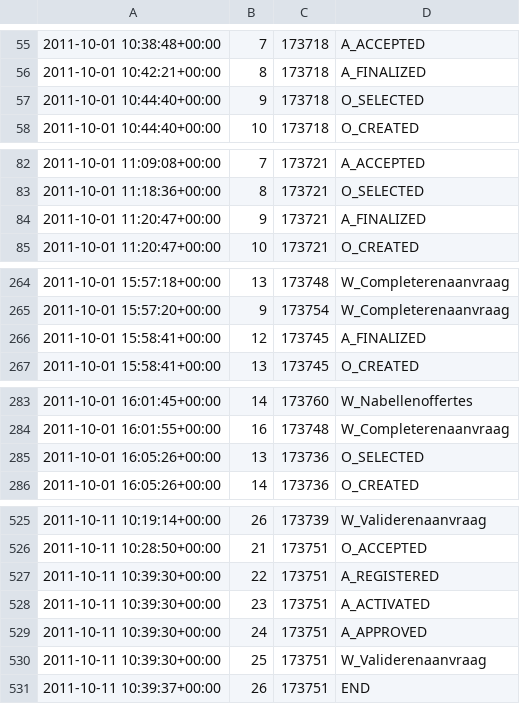
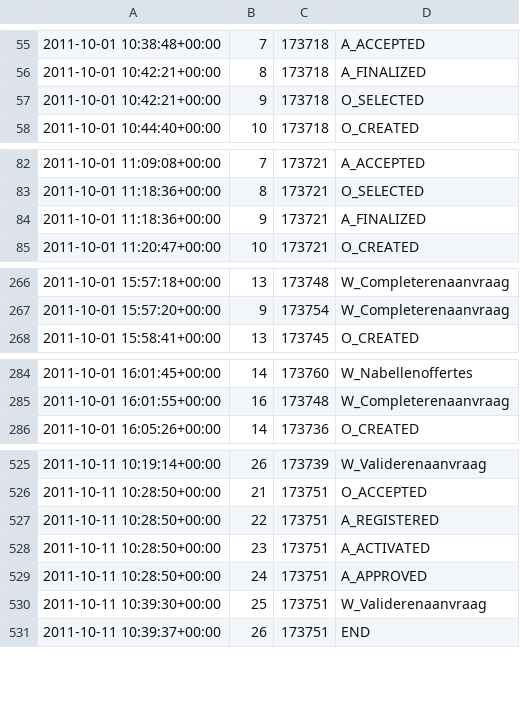
Before and after one commit to AliceMoretti00/NextActivityPrediction, a CSV file: Output/dataset/prefix_log.csv, drawn as a sheet; only a part is shown, gaps mark what is left out; the diff covers the shown part only.

```diff
--- a/Output/dataset/prefix_log.csv
+++ b/Output/dataset/prefix_log.csv
@@ -56,3 +56,3 @@
 2011-10-01 10:42:21+00:00,8,173718,A_FINALIZED
-2011-10-01 10:44:40+00:00,9,173718,O_SELECTED
+2011-10-01 10:42:21+00:00,9,173718,O_SELECTED
 2011-10-01 10:44:40+00:00,10,173718,O_CREATED
@@ -83,3 +83,3 @@
 2011-10-01 11:18:36+00:00,8,173721,O_SELECTED
-2011-10-01 11:20:47+00:00,9,173721,A_FINALIZED
+2011-10-01 11:18:36+00:00,9,173721,A_FINALIZED
 2011-10-01 11:20:47+00:00,10,173721,O_CREATED
@@ -265,3 +267,2 @@
 2011-10-01 15:57:20+00:00,9,173754,W_Completerenaanvraag
-2011-10-01 15:58:41+00:00,12,173745,A_FINALIZED
 2011-10-01 15:58:41+00:00,13,173745,O_CREATED
@@ -284,3 +285,2 @@
 2011-10-01 16:01:55+00:00,16,173748,W_Completerenaanvraag
-2011-10-01 16:05:26+00:00,13,173736,O_SELECTED
 2011-10-01 16:05:26+00:00,14,173736,O_CREATED
@@ -526,5 +526,5 @@
 2011-10-11 10:28:50+00:00,21,173751,O_ACCEPTED
-2011-10-11 10:39:30+00:00,22,173751,A_REGISTERED
-2011-10-11 10:39:30+00:00,23,173751,A_ACTIVATED
-2011-10-11 10:39:30+00:00,24,173751,A_APPROVED
+2011-10-11 10:28:50+00:00,22,173751,A_REGISTERED
+2011-10-11 10:28:50+00:00,23,173751,A_ACTIVATED
+2011-10-11 10:28:50+00:00,24,173751,A_APPROVED
 2011-10-11 10:39:30+00:00,25,173751,W_Validerenaanvraag
```
Also changed, not shown: 6 added rows, 4 removed rows and 1 edited cell elsewhere in this file, 3 other files.
